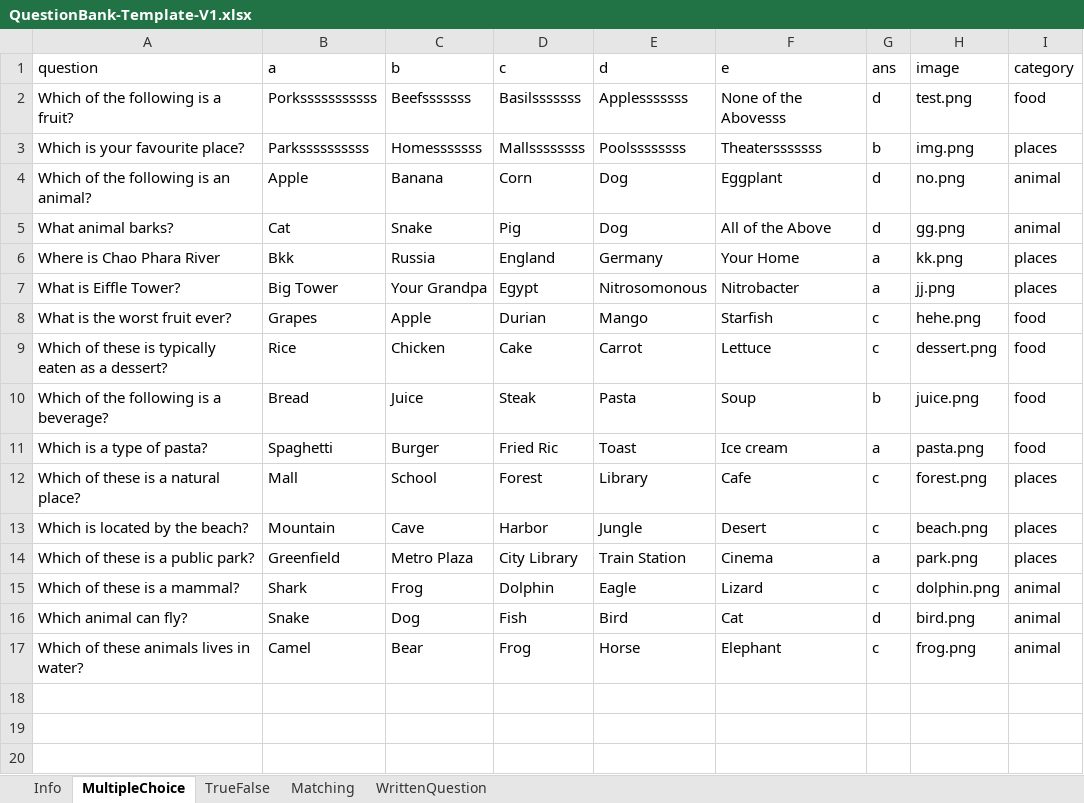
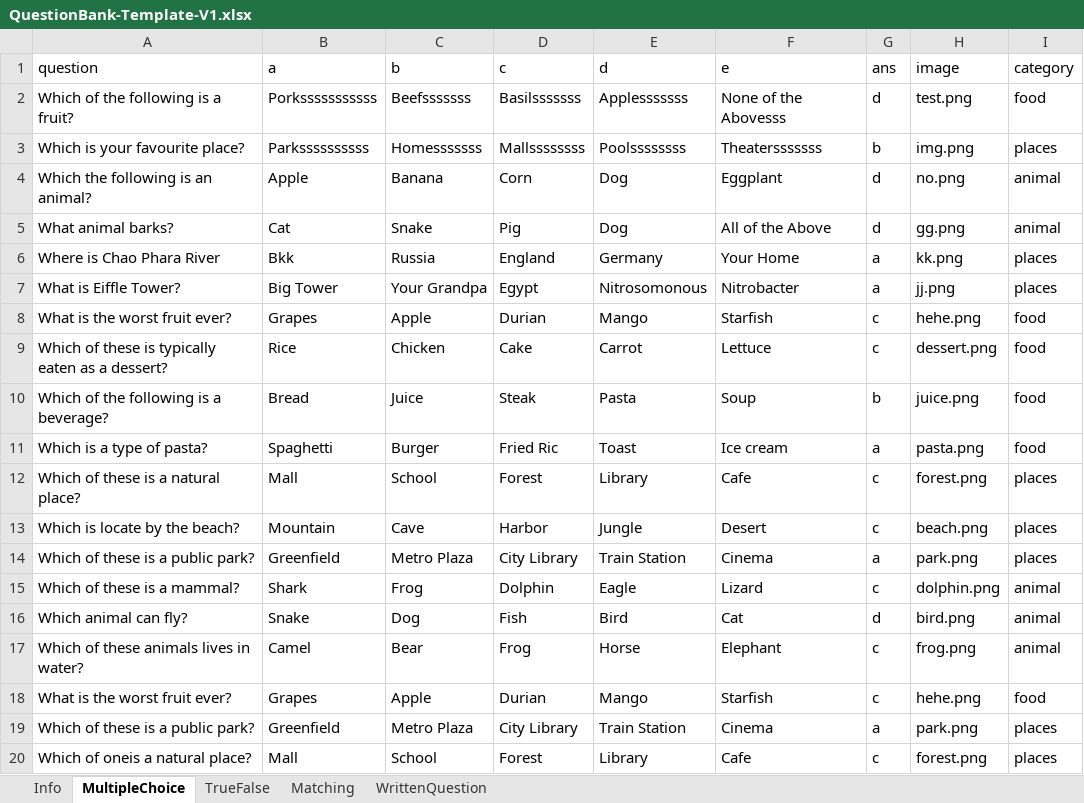
Before and after one commit to juliaizbroke/SeniorProject1, an Excel workbook: test_files/QuestionBank-Template-V1.xlsx, sheet MultipleChoice, drawn as a sheet; values as stored, in another font and other column widths than the file's, no borders; the diff names each change by its address in the sheet, - before the commit and + after, or states it on an @@ line.

```diff
--- a/test_files/QuestionBank-Template-V1.xlsx (sheet MultipleChoice)
+++ b/test_files/QuestionBank-Template-V1.xlsx (sheet MultipleChoice)
-A4 (question): Which of the following is an animal?
+A4 (question): Which the following is an animal?
-A13 (question): Which is located by the beach?
+A13 (question): Which is locate by the beach?
+row 18: What is the worst fruit ever? | Grapes | Apple | Durian | Mango | Starfish | c | hehe.png | food
+row 19: Which of these is a public park? | Greenfield | Metro Plaza | City Library | Train Station | Cinema | a | park.png | places
+row 20: Which of oneis a natural place? | Mall | School | Forest | Library | Cafe | c | forest.png | places
```
Also changed, not shown: sheet Matching, sheet TrueFalse, sheet Info, test_files/QuestionBank-Template-V2.xlsx, 11 other files.
